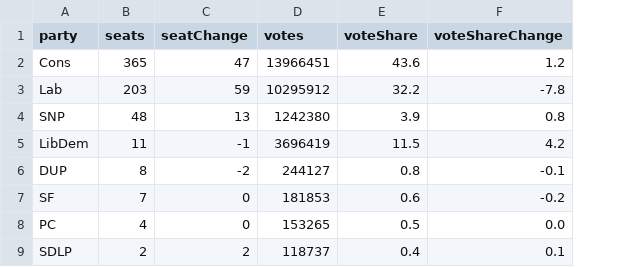
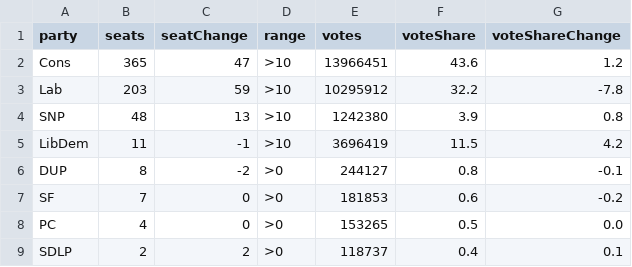
Before and after one commit to SPH73/uk-ge-results-dashboard-blog, a TSV file: data/Full-results-2019-BBC.tsv, drawn as a sheet; only a part is shown; the diff names each change by its address in the sheet, - before the commit and + after, or states it on an @@ line.

Commit message:
add range dim for selectMenu

```diff
--- a/data/Full-results-2019-BBC.tsv
+++ b/data/Full-results-2019-BBC.tsv
+column D (range), rows 2-9: >10 | >10 | >10 | >10 | >0 | >0 | >0 | >0
```
